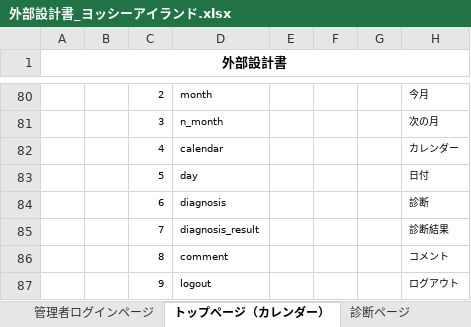
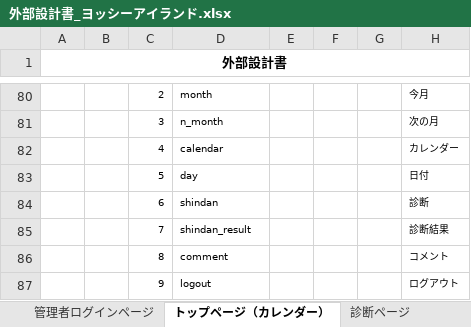
Before and after one commit to DOJO-2021/C-3, an Excel workbook: documnets/外部設計書_ヨッシーアイランド.xlsx, sheet トップページ（カレンダー）, drawn as a sheet; only a part is shown, gaps mark what is left out; values as stored, in another font and other column widths than the file's, no borders; charts and pictures not drawn; the diff names each change by its address in the sheet, - before the commit and + after, or states it on an @@ line.

Commit message:
外部設計書_ヨッシーアイランド.xlsx

```diff
--- a/documnets/外部設計書_ヨッシーアイランド.xlsx (sheet トップページ（カレンダー）)
+++ b/documnets/外部設計書_ヨッシーアイランド.xlsx (sheet トップページ（カレンダー）)
-D84: diagnosis
+D84: shindan
-D85: diagnosis_result
+D85: shindan_result
```
